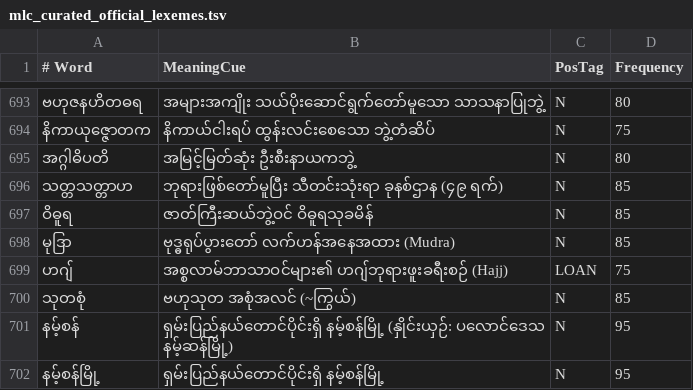
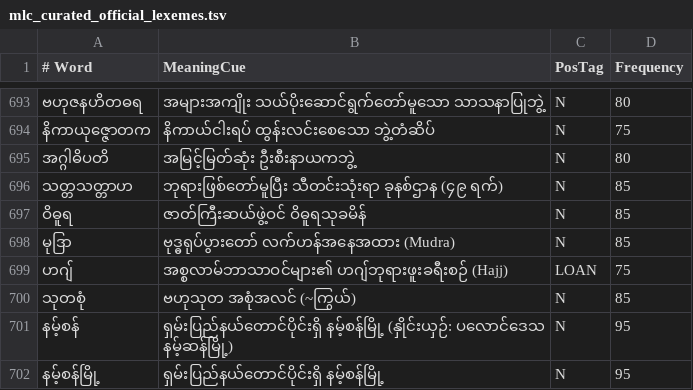
Before and after one commit to Hashyz/MyanmarSpellChecker, a TSV file: data/sources/official/mlc_curated_official_lexemes.tsv, drawn as a sheet; only a part is shown, gaps mark what is left out.

```diff
--- a/data/sources/official/mlc_curated_official_lexemes.tsv
+++ b/data/sources/official/mlc_curated_official_lexemes.tsv
@@ -696,3 +696,3 @@
 သတ္တသတ္တာဟ	ဘုရားဖြစ်တော်မူပြီး သီတင်းသုံးရာ ခုနစ်ဌာန (၄၉ ရက်)	N	85
-ဝိဓူရ	ဇာတ်ကြီးဆယ်ဘွဲ့ဝင် ဝိဓူရသုခမိန်	N	85
+ဝိဓူရ	ဇာတ်ကြီးဆယ်ဖွဲ့ဝင် ဝိဓူရသုခမိန်	N	85
 မုဒြာ	ဗုဒ္ဓရုပ်ပွားတော် လက်ဟန်အနေအထား (Mudra)	N	85
```
Also changed, not shown: data/sources/domains/medical_health.tsv, data/sources/domains/pali_religious.tsv, 13 other files.
